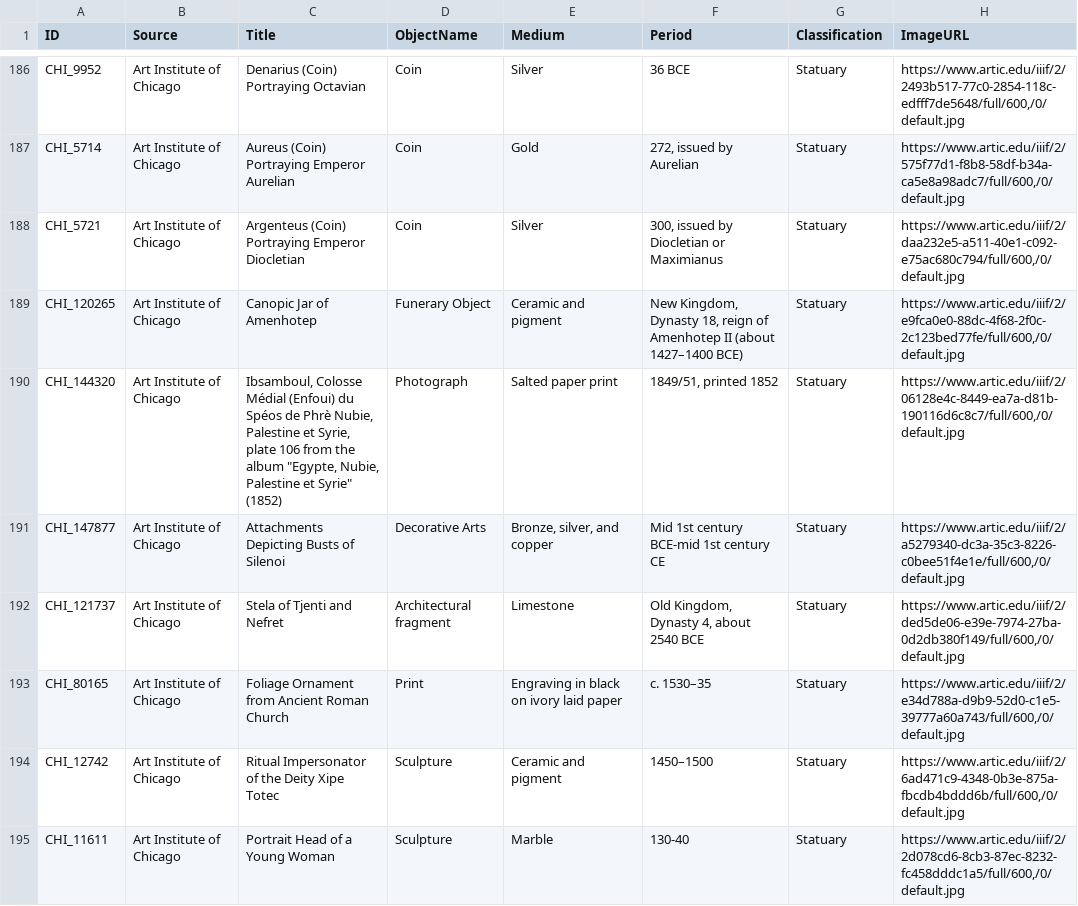
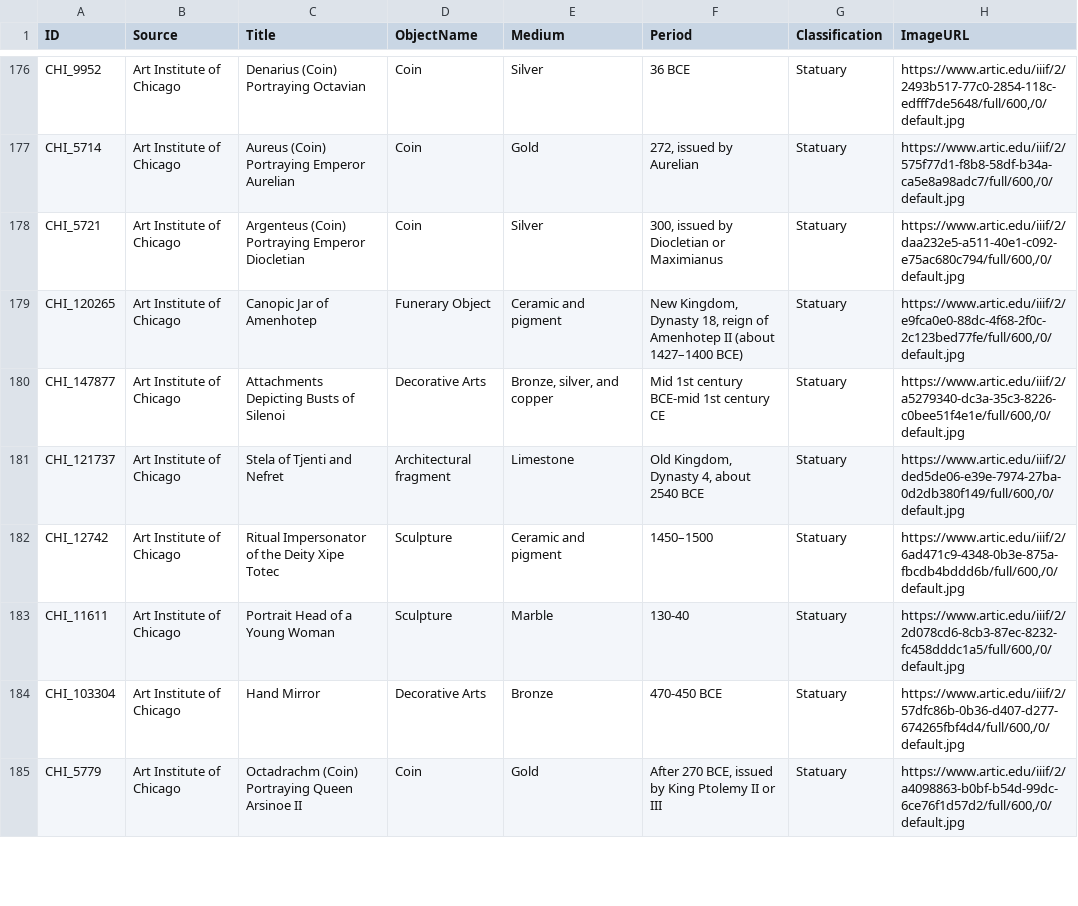
Before and after one commit to ZeiadIbrahim/Egyptian-Artifact-Classifier, a CSV file: dataset/csv_files/CHI_data.csv, drawn as a sheet; only a part is shown, gaps mark what is left out; the shorter side is filled out with more unchanged rows; the diff covers the shown part only; the diff names each change by its address in the sheet, - before the commit and + after, or states it on an @@ line.

Commit message:
Completed data cleaning, filtering, and balancing

```diff
--- a/dataset/csv_files/CHI_data.csv
+++ b/dataset/csv_files/CHI_data.csv
-row 190: CHI_144320 | Art Institute of Chicago | Ibsamboul, Colosse Médial (Enfoui) du Spéos de Phrè Nubie, Palestine et Syrie, plate 106 from the album "Egypte, Nubie, Palestine et Syrie" (1852) | Photograph | Salted paper print | 1849/51, printed 1852 | Statuary | https://www.artic.edu/iiif/2/06128e4c-8449-ea7a-d81b-190116d6c8c7/full/600,/0/default.jpg
-row 193: CHI_80165 | Art Institute of Chicago | Foliage Ornament from Ancient Roman Church | Print | Engraving in black on ivory laid paper | c. 1530–35 | Statuary | https://www.artic.edu/iiif/2/e34d788a-d9b9-52d0-c1e5-39777a60a743/full/600,/0/default.jpg
```
Also changed, not shown: 17 removed rows elsewhere in this file, dataset/csv_files/HAM_data.csv, dataset/csv_files/MET_data.csv, 6 other files.
